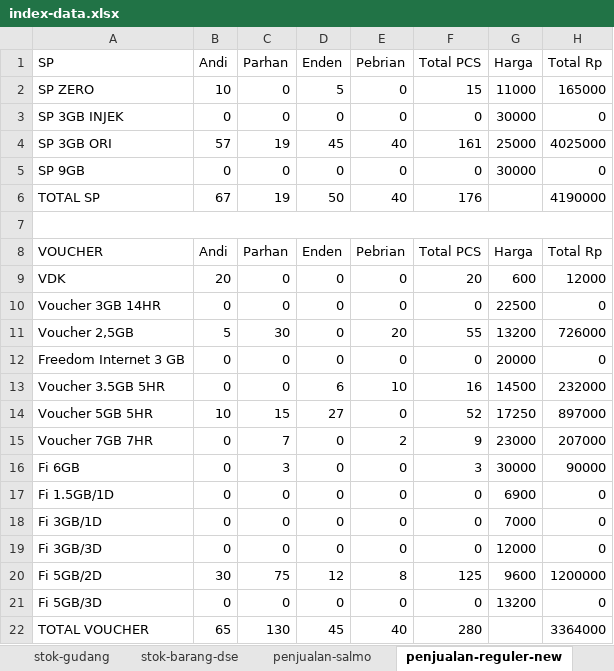
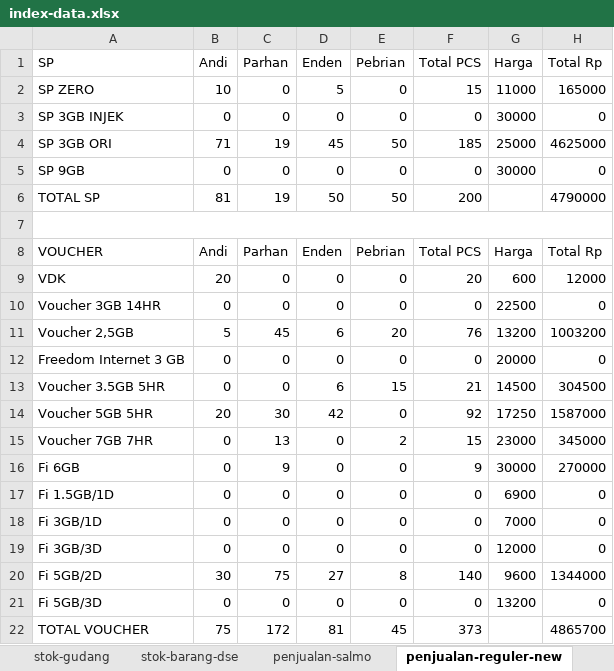
Before and after one commit to andisianday393-byte/MC-SAGARANTEN.WEB, an Excel workbook: index-data.xlsx, sheet penjualan-reguler-new, drawn as a sheet; values as stored, in another font and other column widths than the file's, no borders; the diff names each change by its address in the sheet, - before the commit and + after, or states it on an @@ line.

```diff
--- a/index-data.xlsx (sheet penjualan-reguler-new)
+++ b/index-data.xlsx (sheet penjualan-reguler-new)
-B4 (Andi): 57
+B4 (Andi): 71
-E4 (Pebrian): 40
+E4 (Pebrian): 50
-F4 (Total PCS): 161
+F4 (Total PCS): 185
-H4 (Total Rp): 4025000
+H4 (Total Rp): 4625000
-B6 (Andi): 67
+B6 (Andi): 81
-E6 (Pebrian): 40
+E6 (Pebrian): 50
-F6 (Total PCS): 176
+F6 (Total PCS): 200
-H6 (Total Rp): 4190000
+H6 (Total Rp): 4790000
-C11 (Parhan): 30
+C11 (Parhan): 45
-D11 (Enden): 0
+D11 (Enden): 6
-F11 (Total PCS): 55
+F11 (Total PCS): 76
-H11 (Total Rp): 726000
+H11 (Total Rp): 1003200
-E13 (Pebrian): 10
+E13 (Pebrian): 15
-F13 (Total PCS): 16
+F13 (Total PCS): 21
-H13 (Total Rp): 232000
+H13 (Total Rp): 304500
-B14 (Andi): 10
+B14 (Andi): 20
-C14 (Parhan): 15
+C14 (Parhan): 30
-D14 (Enden): 27
+D14 (Enden): 42
-F14 (Total PCS): 52
+F14 (Total PCS): 92
-H14 (Total Rp): 897000
+H14 (Total Rp): 1587000
-C15 (Parhan): 7
+C15 (Parhan): 13
-F15 (Total PCS): 9
+F15 (Total PCS): 15
-H15 (Total Rp): 207000
+H15 (Total Rp): 345000
-C16 (Parhan): 3
+C16 (Parhan): 9
-F16 (Total PCS): 3
+F16 (Total PCS): 9
-H16 (Total Rp): 90000
+H16 (Total Rp): 270000
-D20 (Enden): 12
+D20 (Enden): 27
-F20 (Total PCS): 125
+F20 (Total PCS): 140
-H20 (Total Rp): 1200000
+H20 (Total Rp): 1344000
-B22 (Andi): 65
+B22 (Andi): 75
-C22 (Parhan): 130
+C22 (Parhan): 172
-D22 (Enden): 45
+D22 (Enden): 81
-E22 (Pebrian): 40
+E22 (Pebrian): 45
-F22 (Total PCS): 280
+F22 (Total PCS): 373
-H22 (Total Rp): 3364000
+H22 (Total Rp): 4865700
```
Also changed, not shown: sheet index, sheet penjualan-paket-jupiter, sheet stok-barang-dse, sheet stok-gudang, sheet penjualan-salmo, formulas that keep their value.
